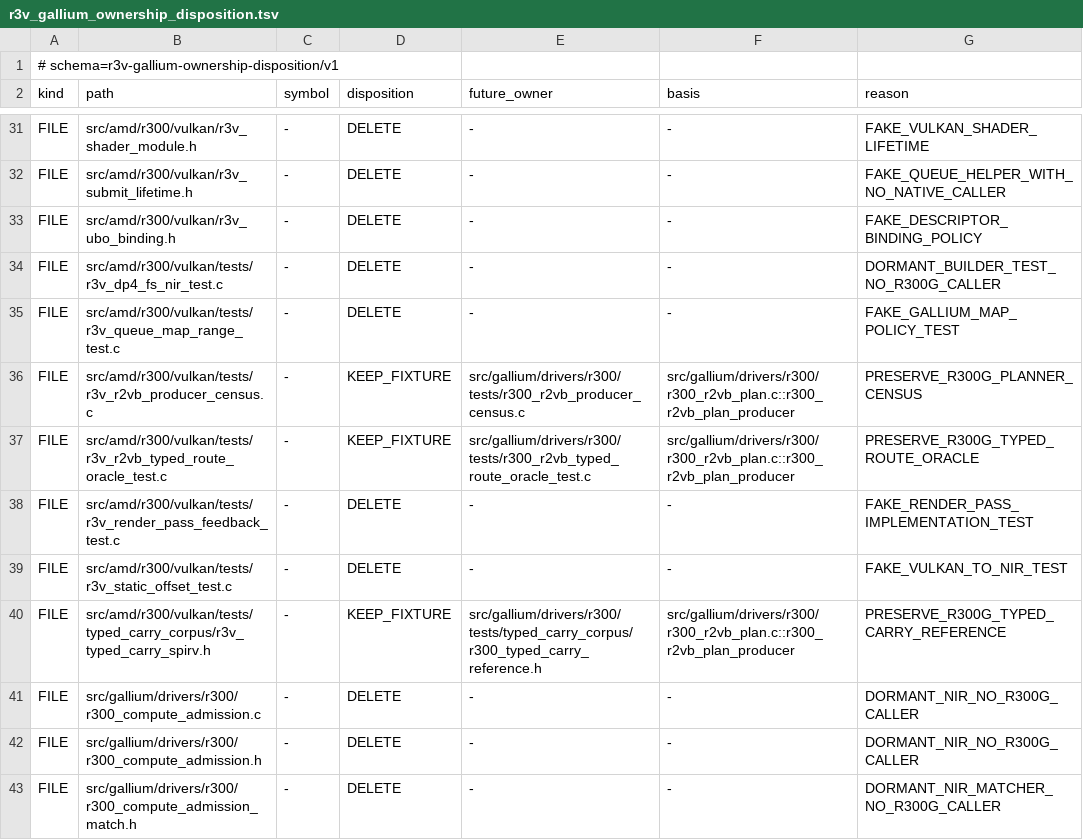
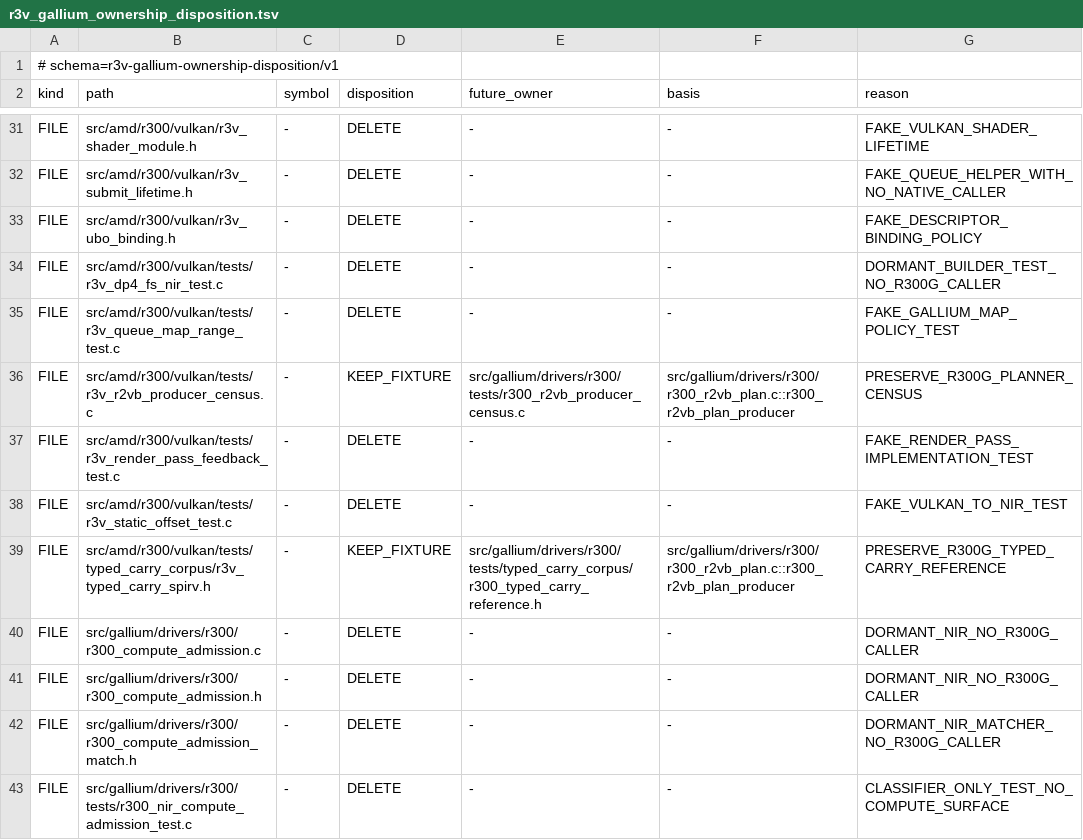
Before and after one commit to Oichkatzelesfrettschen/mesa-26-gororoba, a TSV file: src/amd/r300/vulkan/r3v_gallium_ownership_disposition.tsv, drawn as a sheet; only a part is shown, gaps mark what is left out; the shorter side is filled out with more unchanged rows.

```diff
--- a/src/amd/r300/vulkan/r3v_gallium_ownership_disposition.tsv
+++ b/src/amd/r300/vulkan/r3v_gallium_ownership_disposition.tsv
@@ -36,3 +36,2 @@ FILE	src/amd/r300/vulkan/tests/r3v_queue_map_range_test.c	-	DELETE	-	-	FAKE_GALL
 FILE	src/amd/r300/vulkan/tests/r3v_r2vb_producer_census.c	-	KEEP_FIXTURE	src/gallium/drivers/r300/tests/r300_r2vb_producer_census.c	src/gallium/drivers/r300/r300_r2vb_plan.c::r300_r2vb_plan_producer	PRESERVE_R300G_PLANNER_CENSUS
-FILE	src/amd/r300/vulkan/tests/r3v_r2vb_typed_route_oracle_test.c	-	KEEP_FIXTURE	src/gallium/drivers/r300/tests/r300_r2vb_typed_route_oracle_test.c	src/gallium/drivers/r300/r300_r2vb_plan.c::r300_r2vb_plan_producer	PRESERVE_R300G_TYPED_ROUTE_ORACLE
 FILE	src/amd/r300/vulkan/tests/r3v_render_pass_feedback_test.c	-	DELETE	-	-	FAKE_RENDER_PASS_IMPLEMENTATION_TEST
```
Also changed, not shown: 5 other files.
